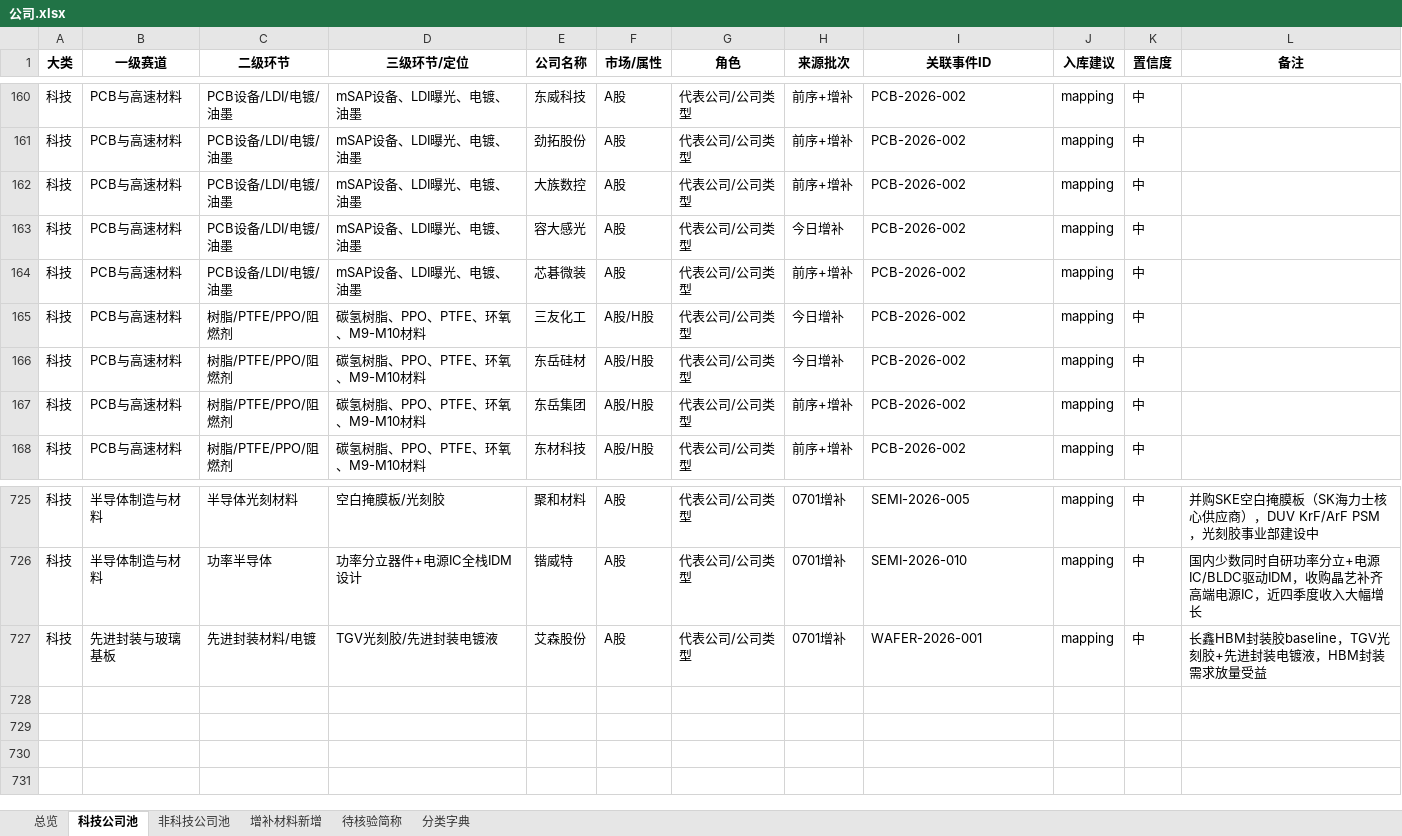
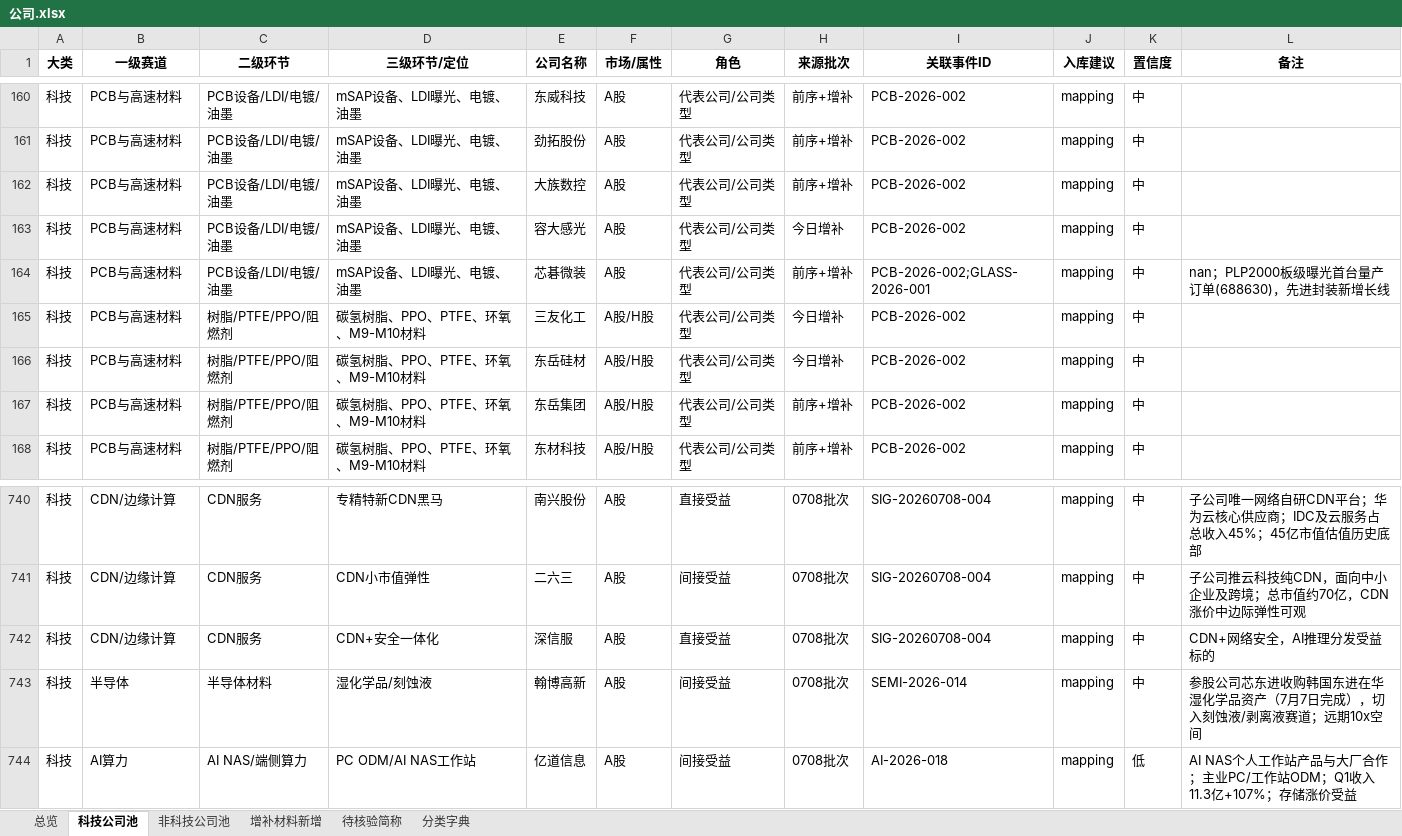
Before and after one commit to niki414414/stock-analysis-skill, an Excel workbook: data/company-pool/公司.xlsx, sheet 科技公司池, drawn as a sheet; only a part is shown, gaps mark what is left out; values as stored, in another font and other column widths than the file's, no borders; addresses are those after the commit; the diff covers the shown part only; the diff names each change by its address in the sheet, - before the commit and + after, or states it on an @@ line.

```diff
--- a/data/company-pool/公司.xlsx (sheet 科技公司池)
+++ b/data/company-pool/公司.xlsx (sheet 科技公司池)
-I164 (关联事件ID): PCB-2026-002
+I164 (关联事件ID): PCB-2026-002;GLASS-2026-001
-L164 (备注): (empty)
+L164 (备注): nan；PLP2000板级曝光首台量产订单(688630)，先进封装新增长线
-B740 (一级赛道): 半导体制造与材料
+B740 (一级赛道): CDN/边缘计算
-C740 (二级环节): 半导体光刻材料
+C740 (二级环节): CDN服务
-D740 (三级环节/定位): 空白掩膜板/光刻胶
+D740 (三级环节/定位): 专精特新CDN黑马
-E740 (公司名称): 聚和材料
+E740 (公司名称): 南兴股份
-G740 (角色): 代表公司/公司类型
+G740 (角色): 直接受益
-H740 (来源批次): 0701增补
+H740 (来源批次): 0708批次
-I740 (关联事件ID): SEMI-2026-005
+I740 (关联事件ID): SIG-20260708-004
-L740 (备注): 并购SKE空白掩膜板（SK海力士核心供应商），DUV KrF/ArF PSM，光刻胶事业部建设中
+L740 (备注): 子公司唯一网络自研CDN平台；华为云核心供应商；IDC及云服务占总收入45%；45亿市值估值历史底部
+row 741: 科技 | CDN/边缘计算 | CDN服务 | CDN小市值弹性 | 二六三 | A股 | 间接受益 | 0708批次 | SIG-20260708-004 | mapping | 中 | 子公司推云科技纯CDN，面向中小企业及跨境；总市值约70亿，CDN涨价中边际弹性可观
-B742 (一级赛道): 半导体制造与材料
+B742 (一级赛道): CDN/边缘计算
-C742 (二级环节): 功率半导体
+C742 (二级环节): CDN服务
-D742 (三级环节/定位): 功率分立器件+电源IC全栈IDM设计
+D742 (三级环节/定位): CDN+安全一体化
-E742 (公司名称): 锴威特
+E742 (公司名称): 深信服
-G742 (角色): 代表公司/公司类型
+G742 (角色): 直接受益
-H742:H743 (来源批次): 0701增补
+H742:H743 (来源批次): 0708批次
-I742 (关联事件ID): SEMI-2026-010
+I742 (关联事件ID): SIG-20260708-004
-L742 (备注): 国内少数同时自研功率分立+电源IC/BLDC驱动IDM，收购晶艺补齐高端电源IC，近四季度收入大幅增长
+L742 (备注): CDN+网络安全，AI推理分发受益标的
-B743 (一级赛道): 先进封装与玻璃基板
+B743 (一级赛道): 半导体
-C743 (二级环节): 先进封装材料/电镀
+C743 (二级环节): 半导体材料
-D743 (三级环节/定位): TGV光刻胶/先进封装电镀液
+D743 (三级环节/定位): 湿化学品/刻蚀液
-E743 (公司名称): 艾森股份
+E743 (公司名称): 翰博高新
-G743 (角色): 代表公司/公司类型
+G743 (角色): 间接受益
-I743 (关联事件ID): WAFER-2026-001
+I743 (关联事件ID): SEMI-2026-014
-L743 (备注): 长鑫HBM封装胶baseline，TGV光刻胶+先进封装电镀液，HBM封装需求放量受益
+L743 (备注): 参股公司芯东进收购韩国东进在华湿化学品资产（7月7日完成），切入刻蚀液/剥离液赛道；远期10x空间
+row 744: 科技 | AI算力 | AI NAS/端侧算力 | PC ODM/AI NAS工作站 | 亿道信息 | A股 | 间接受益 | 0708批次 | AI-2026-018 | mapping | 低 | AI NAS个人工作站产品与大厂合作；主业PC/工作站ODM；Q1收入11.3亿+107%；存储涨价受益
```
Also changed, not shown: 15 added rows and 16 edited cells elsewhere in this sheet, 33 other files.
